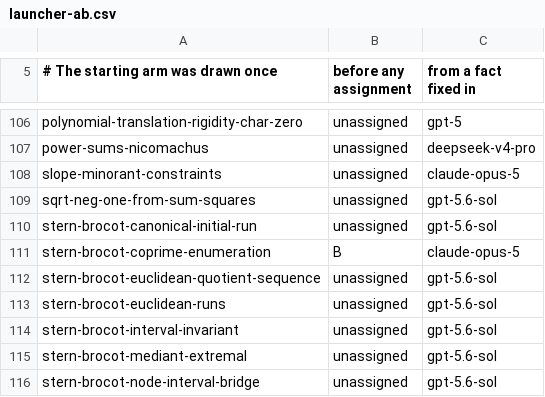
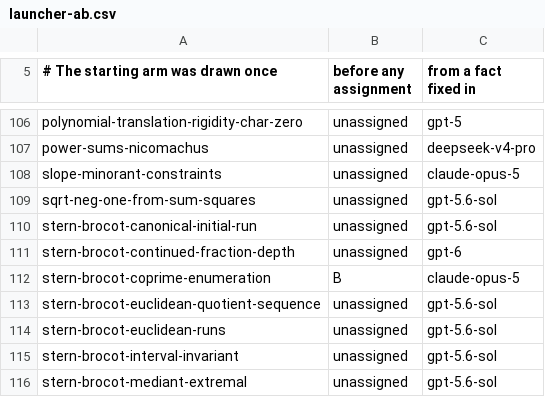
Before and after one commit to carlok/LeanFrontier, a CSV file: experiments/launcher-ab.csv, drawn as a sheet; only a part is shown, gaps mark what is left out; the shorter side is filled out with more unchanged rows; the diff names each change by its address in the sheet, - before the commit and + after, or states it on an @@ line.

```diff
--- a/experiments/launcher-ab.csv
+++ b/experiments/launcher-ab.csv
+row 111: stern-brocot-continued-fraction-depth | unassigned | gpt-6
```
Also changed, not shown: experiments/accumulation.csv, 2 other files.
